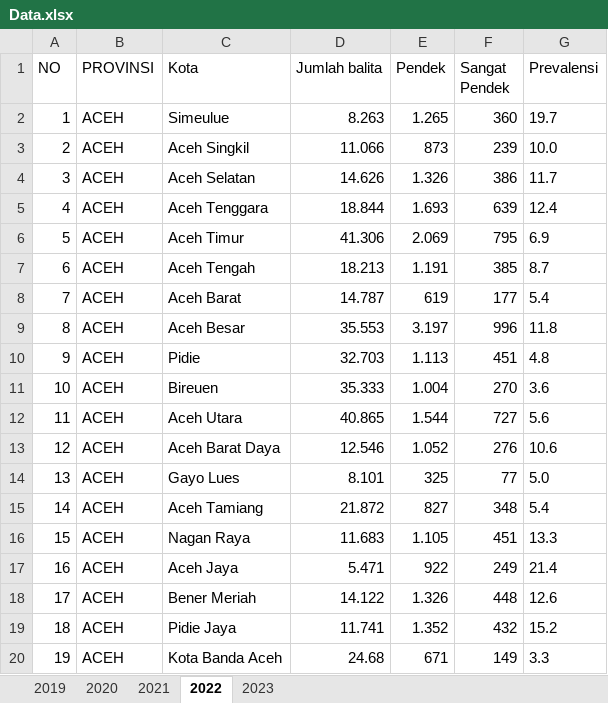
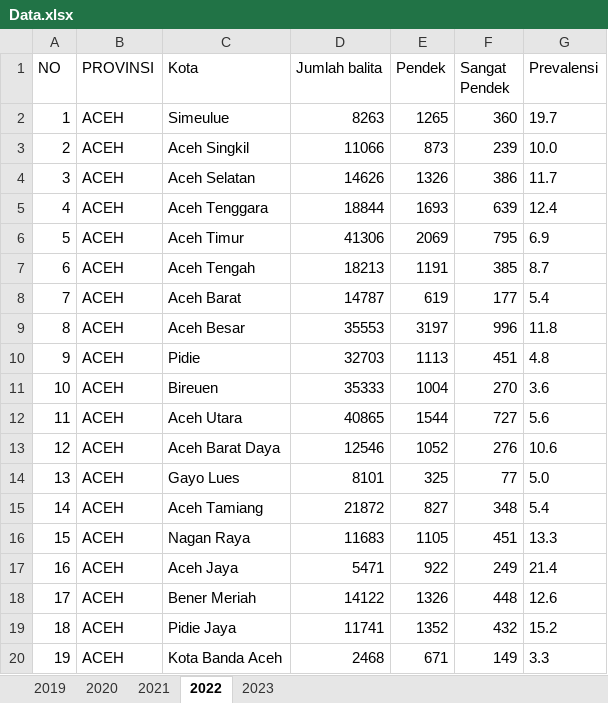
Before and after one commit to adinugrahadharmaputra/Tugas-Akhir, an Excel workbook: Data.xlsx, sheet 2022, drawn as a sheet; only a part is shown; values as stored, in another font and other column widths than the file's, no borders; the diff covers the shown part only; the diff names each change by its address in the sheet, - before the commit and + after, or states it on an @@ line.

```diff
--- a/Data.xlsx (sheet 2022)
+++ b/Data.xlsx (sheet 2022)
-D2 (Jumlah balita): 8.263
+D2 (Jumlah balita): 8263
-E2 (Pendek): 1.265
+E2 (Pendek): 1265
-D3 (Jumlah balita): 11.066
+D3 (Jumlah balita): 11066
-D4 (Jumlah balita): 14.626
+D4 (Jumlah balita): 14626
-E4 (Pendek): 1.326
+E4 (Pendek): 1326
-D5 (Jumlah balita): 18.844
+D5 (Jumlah balita): 18844
-E5 (Pendek): 1.693
+E5 (Pendek): 1693
-D6 (Jumlah balita): 41.306
+D6 (Jumlah balita): 41306
-E6 (Pendek): 2.069
+E6 (Pendek): 2069
-D7 (Jumlah balita): 18.213
+D7 (Jumlah balita): 18213
-E7 (Pendek): 1.191
+E7 (Pendek): 1191
-D8 (Jumlah balita): 14.787
+D8 (Jumlah balita): 14787
-D9 (Jumlah balita): 35.553
+D9 (Jumlah balita): 35553
-E9 (Pendek): 3.197
+E9 (Pendek): 3197
-D10 (Jumlah balita): 32.703
+D10 (Jumlah balita): 32703
-E10 (Pendek): 1.113
+E10 (Pendek): 1113
-D11 (Jumlah balita): 35.333
+D11 (Jumlah balita): 35333
-E11 (Pendek): 1.004
+E11 (Pendek): 1004
-D12 (Jumlah balita): 40.865
+D12 (Jumlah balita): 40865
-E12 (Pendek): 1.544
+E12 (Pendek): 1544
-D13 (Jumlah balita): 12.546
+D13 (Jumlah balita): 12546
-E13 (Pendek): 1.052
+E13 (Pendek): 1052
-D14 (Jumlah balita): 8.101
+D14 (Jumlah balita): 8101
-D15 (Jumlah balita): 21.872
+D15 (Jumlah balita): 21872
-D16 (Jumlah balita): 11.683
+D16 (Jumlah balita): 11683
-E16 (Pendek): 1.105
+E16 (Pendek): 1105
-D17 (Jumlah balita): 5.471
+D17 (Jumlah balita): 5471
-D18 (Jumlah balita): 14.122
+D18 (Jumlah balita): 14122
-E18 (Pendek): 1.326
+E18 (Pendek): 1326
-D19 (Jumlah balita): 11.741
+D19 (Jumlah balita): 11741
-E19 (Pendek): 1.352
+E19 (Pendek): 1352
-D20 (Jumlah balita): 24.68
+D20 (Jumlah balita): 2468
```
Also changed, not shown: 824 edited cells elsewhere in this sheet, sheet 2023, sheet 2021, sheet 2020, sheet 2019.
